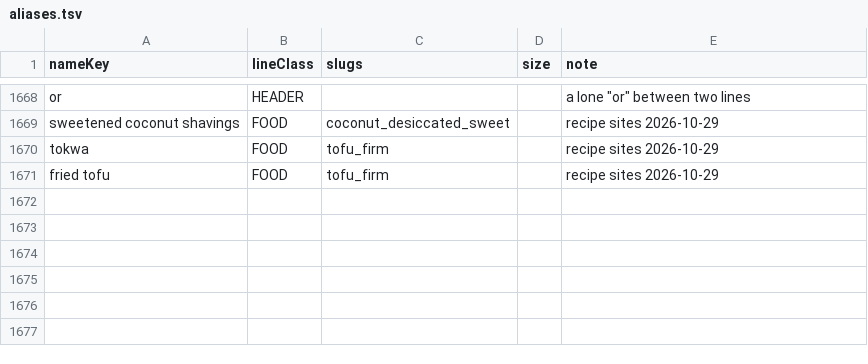
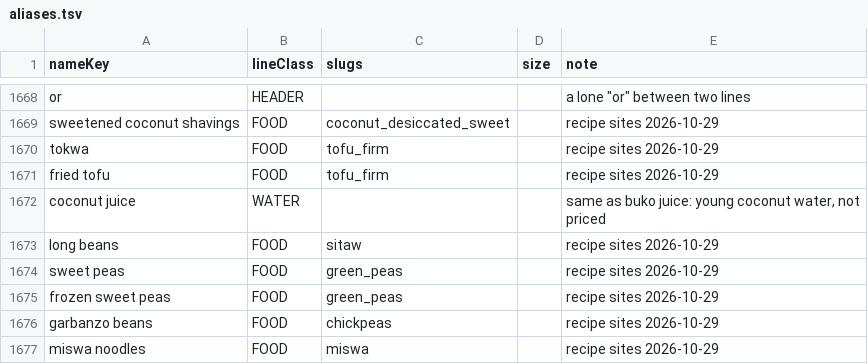
Before and after one commit to john3162000/website_business, a TSV file: scraper-backend/data/catalog/aliases.tsv, drawn as a sheet; only a part is shown, gaps mark what is left out; the diff names each change by its address in the sheet, - before the commit and + after, or states it on an @@ line.

```diff
--- a/scraper-backend/data/catalog/aliases.tsv
+++ b/scraper-backend/data/catalog/aliases.tsv
+row 1672: coconut juice | WATER |  |  | same as buko juice: young coconut water, not priced
+row 1673: long beans | FOOD | sitaw |  | recipe sites 2026-10-29
+row 1674: sweet peas | FOOD | green_peas |  | recipe sites 2026-10-29
+row 1675: frozen sweet peas | FOOD | green_peas |  | recipe sites 2026-10-29
+row 1676: garbanzo beans | FOOD | chickpeas |  | recipe sites 2026-10-29
+row 1677: miswa noodles | FOOD | miswa |  | recipe sites 2026-10-29
```
Also changed, not shown: 2 other files.
